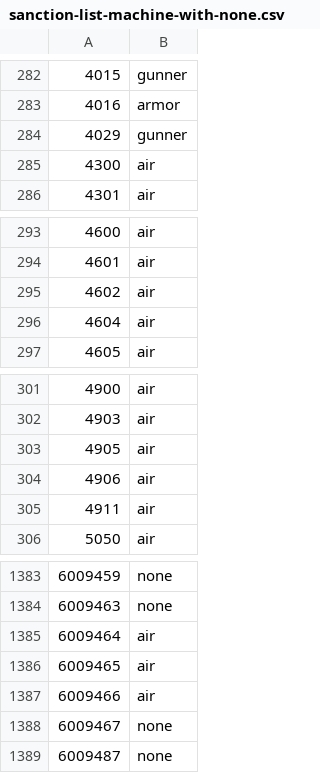
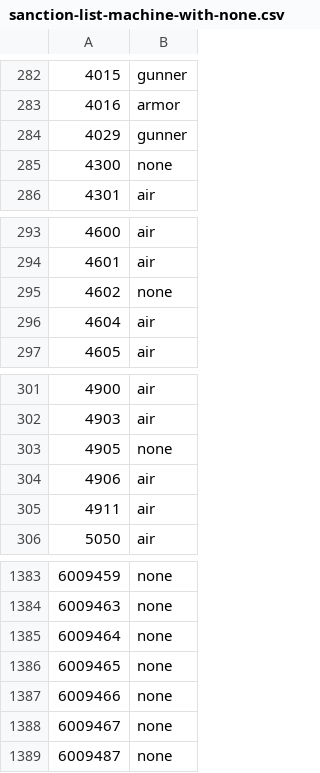
Before and after one commit to cooltrain7/Planetside-2-API-Tracker, a CSV file: Weapons/community-review/sanction-list-machine-with-none.csv, drawn as a sheet; only a part is shown, gaps mark what is left out.

```diff
--- a/Weapons/community-review/sanction-list-machine-with-none.csv
+++ b/Weapons/community-review/sanction-list-machine-with-none.csv
@@ -284,3 +284,3 @@
 4029,gunner
-4300,air
+4300,none
 4301,air
@@ -294,3 +294,3 @@
 4601,air
-4602,air
+4602,none
 4604,air
@@ -302,3 +302,3 @@
 4903,air
-4905,air
+4905,none
 4906,air
@@ -1384,5 +1384,5 @@
 6009463,none
-6009464,air
-6009465,air
-6009466,air
+6009464,none
+6009465,none
+6009466,none
 6009467,none
```
Also changed, not shown: Weapons/community-review/sanction-list-machine.csv, Weapons/community-review/sanction-list.csv.
